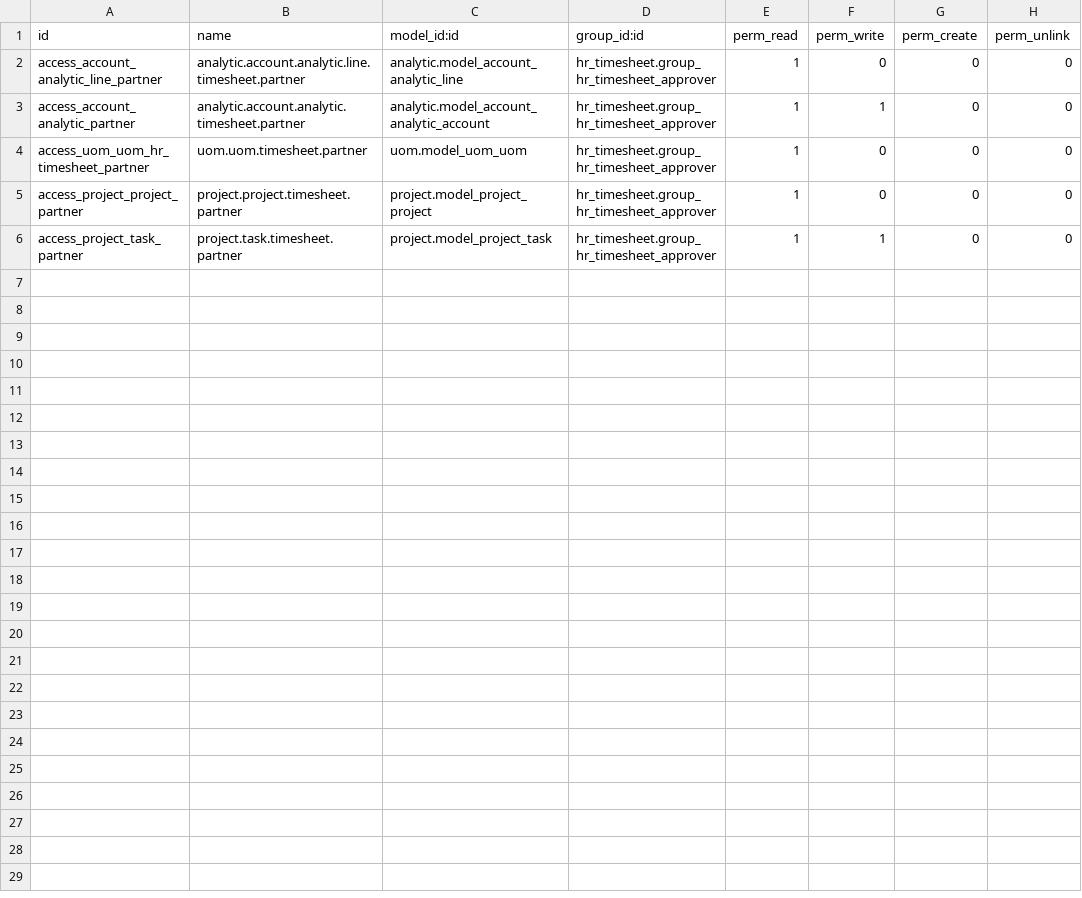
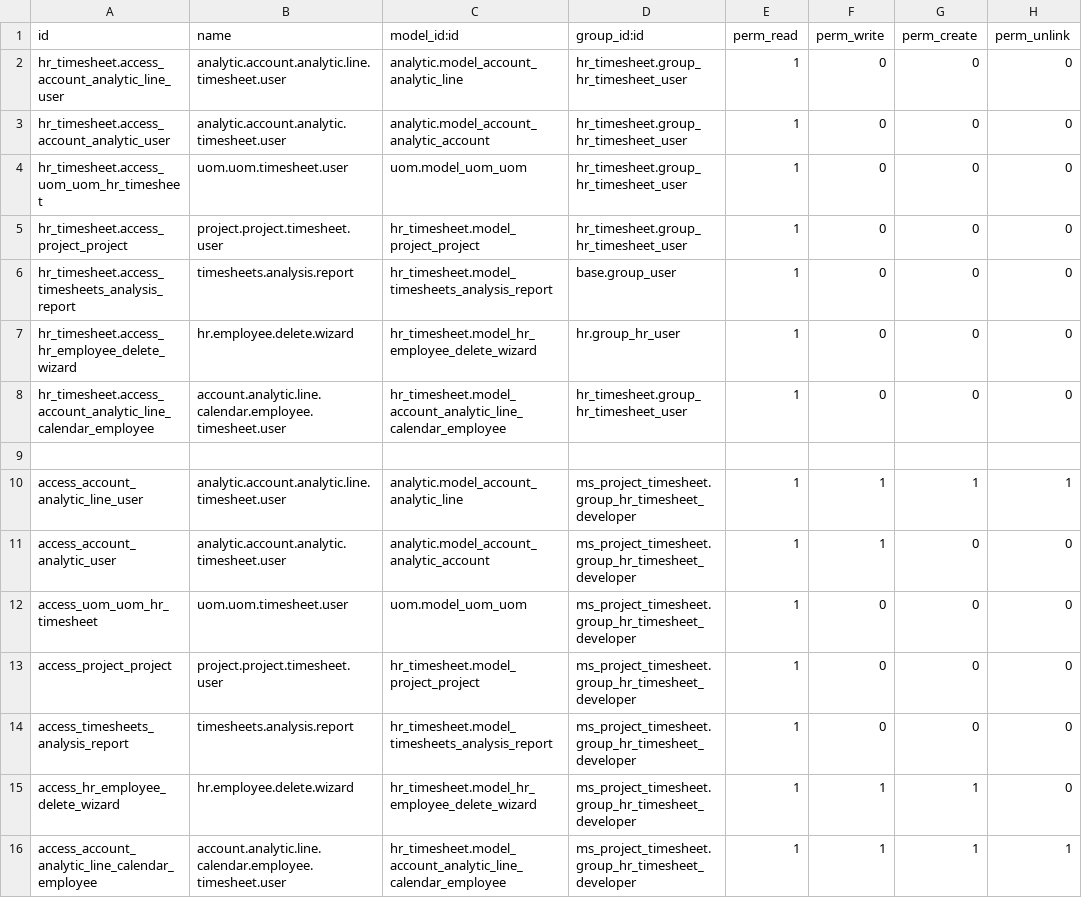
Before and after one commit to Miftahussalam/odoo-apps, a CSV file: ms_project_timesheet/security/ir.model.access.csv, drawn as a sheet.

Commit message:
ms_project_timesheet: hak akses

```diff
--- a/ms_project_timesheet/security/ir.model.access.csv
+++ b/ms_project_timesheet/security/ir.model.access.csv
@@ -1,6 +1,16 @@
 id,name,model_id:id,group_id:id,perm_read,perm_write,perm_create,perm_unlink
-access_account_analytic_line_partner,analytic.account.analytic.line.timesheet.partner,analytic.model_account_analytic_line,hr_timesheet.group_hr_timesheet_approver,1,0,0,0
-access_account_analytic_partner,analytic.account.analytic.timesheet.partner,analytic.model_account_analytic_account,hr_timesheet.group_hr_timesheet_approver,1,1,0,0
-access_uom_uom_hr_timesheet_partner,uom.uom.timesheet.partner,uom.model_uom_uom,hr_timesheet.group_hr_timesheet_approver,1,0,0,0
-access_project_project_partner,project.project.timesheet.partner,project.model_project_project,hr_timesheet.group_hr_timesheet_approver,1,0,0,0
-access_project_task_partner,project.task.timesheet.partner,project.model_project_task,hr_timesheet.group_hr_timesheet_approver,1,1,0,0
+hr_timesheet.access_account_analytic_line_user,analytic.account.analytic.line.timesheet.user,analytic.model_account_analytic_line,hr_timesheet.group_hr_timesheet_user,1,0,0,0
+hr_timesheet.access_account_analytic_user,analytic.account.analytic.timesheet.user,analytic.model_account_analytic_account,hr_timesheet.group_hr_timesheet_user,1,0,0,0
+hr_timesheet.access_uom_uom_hr_timesheet,uom.uom.timesheet.user,uom.model_uom_uom,hr_timesheet.group_hr_timesheet_user,1,0,0,0
+hr_timesheet.access_project_project,project.project.timesheet.user,hr_timesheet.model_project_project,hr_timesheet.group_hr_timesheet_user,1,0,0,0
+hr_timesheet.access_timesheets_analysis_report,timesheets.analysis.report,hr_timesheet.model_timesheets_analysis_report,base.group_user,1,0,0,0
+hr_timesheet.access_hr_employee_delete_wizard,hr.employee.delete.wizard,hr_timesheet.model_hr_employee_delete_wizard,hr.group_hr_user,1,0,0,0
+hr_timesheet.access_account_analytic_line_calendar_employee,account.analytic.line.calendar.employee.timesheet.user,hr_timesheet.model_account_analytic_line_calendar_employee,hr_timesheet.group_hr_timesheet_user,1,0,0,0
+
+access_account_analytic_line_user,analytic.account.analytic.line.timesheet.user,analytic.model_account_analytic_line,ms_project_timesheet.group_hr_timesheet_developer,1,1,1,1
+access_account_analytic_user,analytic.account.analytic.timesheet.user,analytic.model_account_analytic_account,ms_project_timesheet.group_hr_timesheet_developer,1,1,0,0
+access_uom_uom_hr_timesheet,uom.uom.timesheet.user,uom.model_uom_uom,ms_project_timesheet.group_hr_timesheet_developer,1,0,0,0
+access_project_project,project.project.timesheet.user,hr_timesheet.model_project_project,ms_project_timesheet.group_hr_timesheet_developer,1,0,0,0
+access_timesheets_analysis_report,timesheets.analysis.report,hr_timesheet.model_timesheets_analysis_report,ms_project_timesheet.group_hr_timesheet_developer,1,0,0,0
+access_hr_employee_delete_wizard,hr.employee.delete.wizard,hr_timesheet.model_hr_employee_delete_wizard,ms_project_timesheet.group_hr_timesheet_developer,1,1,1,0
+access_account_analytic_line_calendar_employee,account.analytic.line.calendar.employee.timesheet.user,hr_timesheet.model_account_analytic_line_calendar_employee,ms_project_timesheet.group_hr_timesheet_developer,1,1,1,1
```
Also changed, not shown: 2 other files.
